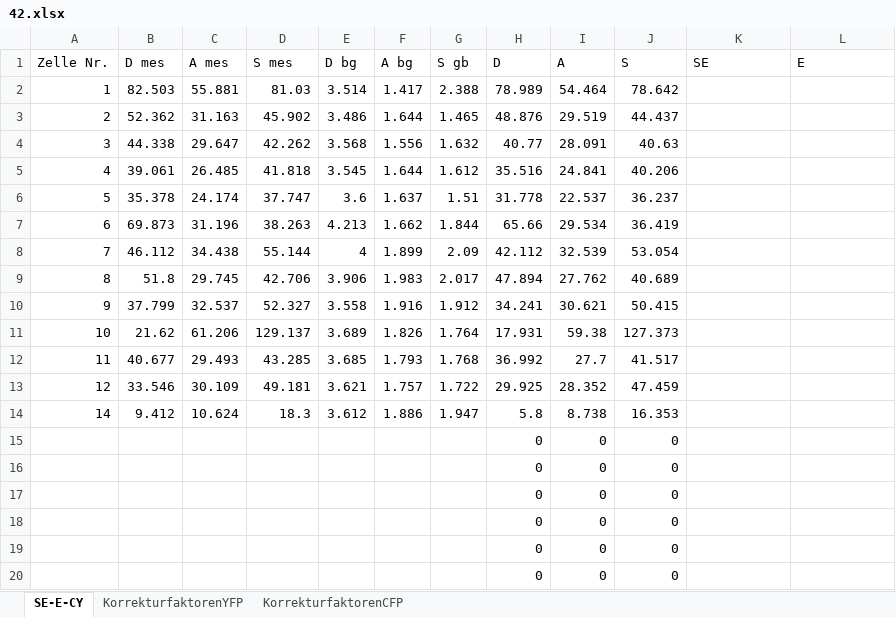
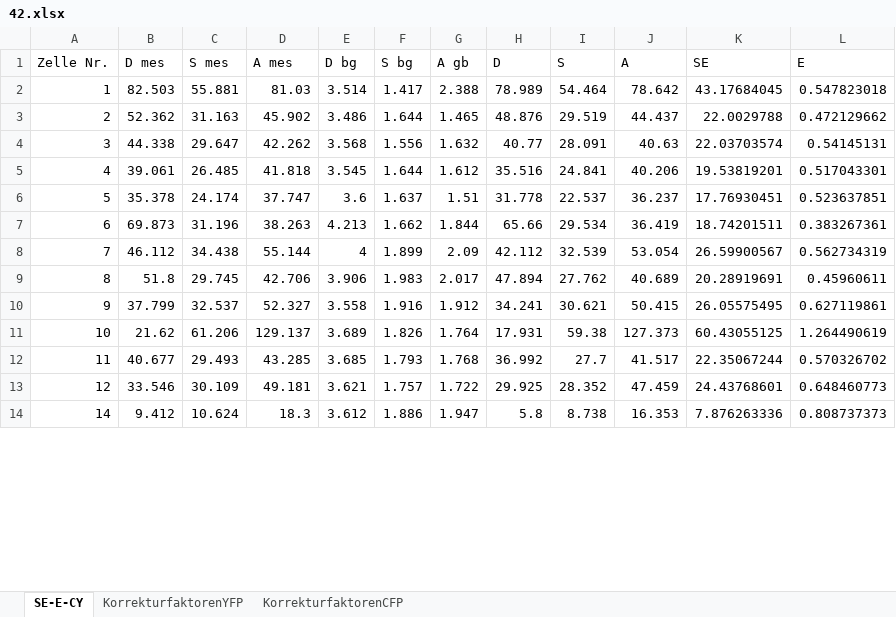
Before and after one commit to Phi-Laboratorys/PhyPraktikum, an Excel workbook: Versuch_FRET/04-Versuchsauswertung/Paul/42.xlsx, sheet SE-E-CY, drawn as a sheet; only a part is shown; values as stored, in another font and other column widths than the file's, no borders; removed rows and columns are numbered as before the commit, all else as after; the diff covers the shown part only; the diff names each change by its address in the sheet, - before the commit and + after, or states it on an @@ line.

Commit message:
FRET Ausw Paul

```diff
--- a/Versuch_FRET/04-Versuchsauswertung/Paul/42.xlsx (sheet SE-E-CY)
+++ b/Versuch_FRET/04-Versuchsauswertung/Paul/42.xlsx (sheet SE-E-CY)
-C1: A mes
+C1: S mes
-D1: S mes
+D1: A mes
-F1: A bg
+F1: S bg
-G1: S gb
+G1: A gb
-I1: A
+I1: S
-J1: S
+J1: A
-K2 (SE): (empty)
+K2 (SE): 43.17684045
-L2 (E): (empty)
+L2 (E): 0.547823018
-K3 (SE): (empty)
+K3 (SE): 22.0029788
-L3 (E): (empty)
+L3 (E): 0.472129662
-K4 (SE): (empty)
+K4 (SE): 22.03703574
-L4 (E): (empty)
+L4 (E): 0.54145131
-K5 (SE): (empty)
+K5 (SE): 19.53819201
-L5 (E): (empty)
+L5 (E): 0.517043301
-K6 (SE): (empty)
+K6 (SE): 17.76930451
-L6 (E): (empty)
+L6 (E): 0.523637851
-K7 (SE): (empty)
+K7 (SE): 18.74201511
-L7 (E): (empty)
+L7 (E): 0.383267361
-K8 (SE): (empty)
+K8 (SE): 26.59900567
-L8 (E): (empty)
+L8 (E): 0.562734319
-K9 (SE): (empty)
+K9 (SE): 20.28919691
-L9 (E): (empty)
+L9 (E): 0.45960611
-K10 (SE): (empty)
+K10 (SE): 26.05575495
-L10 (E): (empty)
+L10 (E): 0.627119861
-K11 (SE): (empty)
+K11 (SE): 60.43055125
-L11 (E): (empty)
+L11 (E): 1.264490619
-K12 (SE): (empty)
+K12 (SE): 22.35067244
-L12 (E): (empty)
+L12 (E): 0.570326702
-K13 (SE): (empty)
+K13 (SE): 24.43768601
-L13 (E): (empty)
+L13 (E): 0.648460773
-K14 (SE): (empty)
+K14 (SE): 7.876263336
-L14 (E): (empty)
+L14 (E): 0.808737373
-row 15:  |  |  |  |  |  |  | 0 | 0 | 0
-row 16:  |  |  |  |  |  |  | 0 | 0 | 0
-row 17:  |  |  |  |  |  |  | 0 | 0 | 0
-row 18:  |  |  |  |  |  |  | 0 | 0 | 0
-row 19:  |  |  |  |  |  |  | 0 | 0 | 0
-row 20:  |  |  |  |  |  |  | 0 | 0 | 0
```
Also changed, not shown: 5 added rows, 2 removed rows and 3 edited cells elsewhere in this sheet, 3 other files.
